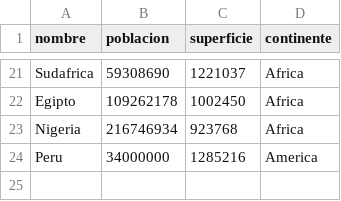
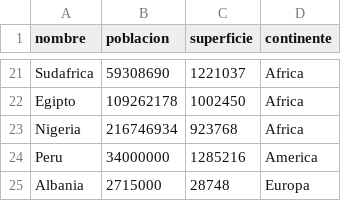
Before and after one commit to MateoFernandez-GH/TPI-Programacion1-Gestion-Paises, a CSV file: data/paises.csv, drawn as a sheet; only a part is shown, gaps mark what is left out; the diff names each change by its address in the sheet, - before the commit and + after, or states it on an @@ line.

```diff
--- a/data/paises.csv
+++ b/data/paises.csv
+row 25: Albania | 2715000 | 28748 | Europa
```
Also changed, not shown: 1 other file.
